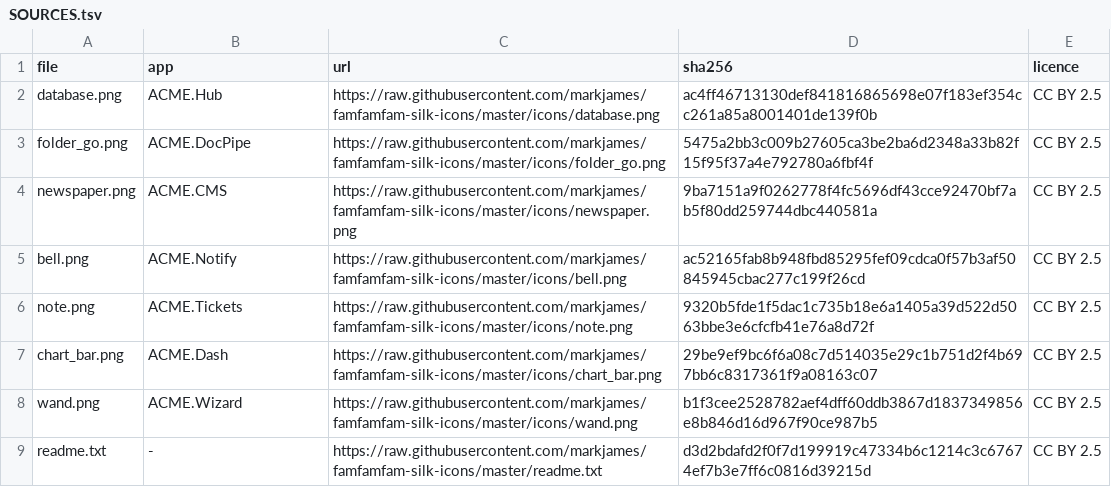
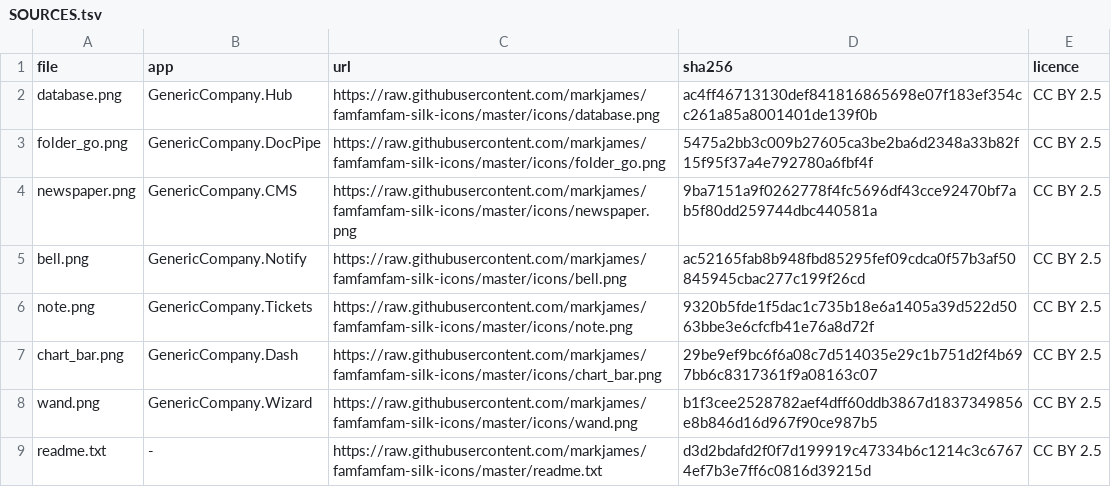
Before and after one commit to kjFriday/Portfolio, a TSV file: icons/silk/SOURCES.tsv, drawn as a sheet.

Commit message:
Rename ACME to Generic Company, bump subs

```diff
--- a/icons/silk/SOURCES.tsv
+++ b/icons/silk/SOURCES.tsv
@@ -1,9 +1,9 @@
 file	app	url	sha256	licence
-database.png	ACME.Hub	https://raw.githubusercontent.com/markjames/famfamfam-silk-icons/master/icons/database.png	ac4ff46713130def841816865698e07f183ef354cc261a85a8001401de139f0b	CC BY 2.5
-folder_go.png	ACME.DocPipe	https://raw.githubusercontent.com/markjames/famfamfam-silk-icons/master/icons/folder_go.png	5475a2bb3c009b27605ca3be2ba6d2348a33b82f15f95f37a4e792780a6fbf4f	CC BY 2.5
-newspaper.png	ACME.CMS	https://raw.githubusercontent.com/markjames/famfamfam-silk-icons/master/icons/newspaper.png	9ba7151a9f0262778f4fc5696df43cce92470bf7ab5f80dd259744dbc440581a	CC BY 2.5
-bell.png	ACME.Notify	https://raw.githubusercontent.com/markjames/famfamfam-silk-icons/master/icons/bell.png	ac52165fab8b948fbd85295fef09cdca0f57b3af50845945cbac277c199f26cd	CC BY 2.5
-note.png	ACME.Tickets	https://raw.githubusercontent.com/markjames/famfamfam-silk-icons/master/icons/note.png	9320b5fde1f5dac1c735b18e6a1405a39d522d5063bbe3e6cfcfb41e76a8d72f	CC BY 2.5
-chart_bar.png	ACME.Dash	https://raw.githubusercontent.com/markjames/famfamfam-silk-icons/master/icons/chart_bar.png	29be9ef9bc6f6a08c7d514035e29c1b751d2f4b697bb6c8317361f9a08163c07	CC BY 2.5
-wand.png	ACME.Wizard	https://raw.githubusercontent.com/markjames/famfamfam-silk-icons/master/icons/wand.png	b1f3cee2528782aef4dff60ddb3867d1837349856e8b846d16d967f90ce987b5	CC BY 2.5
+database.png	GenericCompany.Hub	https://raw.githubusercontent.com/markjames/famfamfam-silk-icons/master/icons/database.png	ac4ff46713130def841816865698e07f183ef354cc261a85a8001401de139f0b	CC BY 2.5
+folder_go.png	GenericCompany.DocPipe	https://raw.githubusercontent.com/markjames/famfamfam-silk-icons/master/icons/folder_go.png	5475a2bb3c009b27605ca3be2ba6d2348a33b82f15f95f37a4e792780a6fbf4f	CC BY 2.5
+newspaper.png	GenericCompany.CMS	https://raw.githubusercontent.com/markjames/famfamfam-silk-icons/master/icons/newspaper.png	9ba7151a9f0262778f4fc5696df43cce92470bf7ab5f80dd259744dbc440581a	CC BY 2.5
+bell.png	GenericCompany.Notify	https://raw.githubusercontent.com/markjames/famfamfam-silk-icons/master/icons/bell.png	ac52165fab8b948fbd85295fef09cdca0f57b3af50845945cbac277c199f26cd	CC BY 2.5
+note.png	GenericCompany.Tickets	https://raw.githubusercontent.com/markjames/famfamfam-silk-icons/master/icons/note.png	9320b5fde1f5dac1c735b18e6a1405a39d522d5063bbe3e6cfcfb41e76a8d72f	CC BY 2.5
+chart_bar.png	GenericCompany.Dash	https://raw.githubusercontent.com/markjames/famfamfam-silk-icons/master/icons/chart_bar.png	29be9ef9bc6f6a08c7d514035e29c1b751d2f4b697bb6c8317361f9a08163c07	CC BY 2.5
+wand.png	GenericCompany.Wizard	https://raw.githubusercontent.com/markjames/famfamfam-silk-icons/master/icons/wand.png	b1f3cee2528782aef4dff60ddb3867d1837349856e8b846d16d967f90ce987b5	CC BY 2.5
 readme.txt	-	https://raw.githubusercontent.com/markjames/famfamfam-silk-icons/master/readme.txt	d3d2bdafd2f0f7d199919c47334b6c1214c3c67674ef7b3e7ff6c0816d39215d	CC BY 2.5
```
Also changed, not shown: 9 other files.
